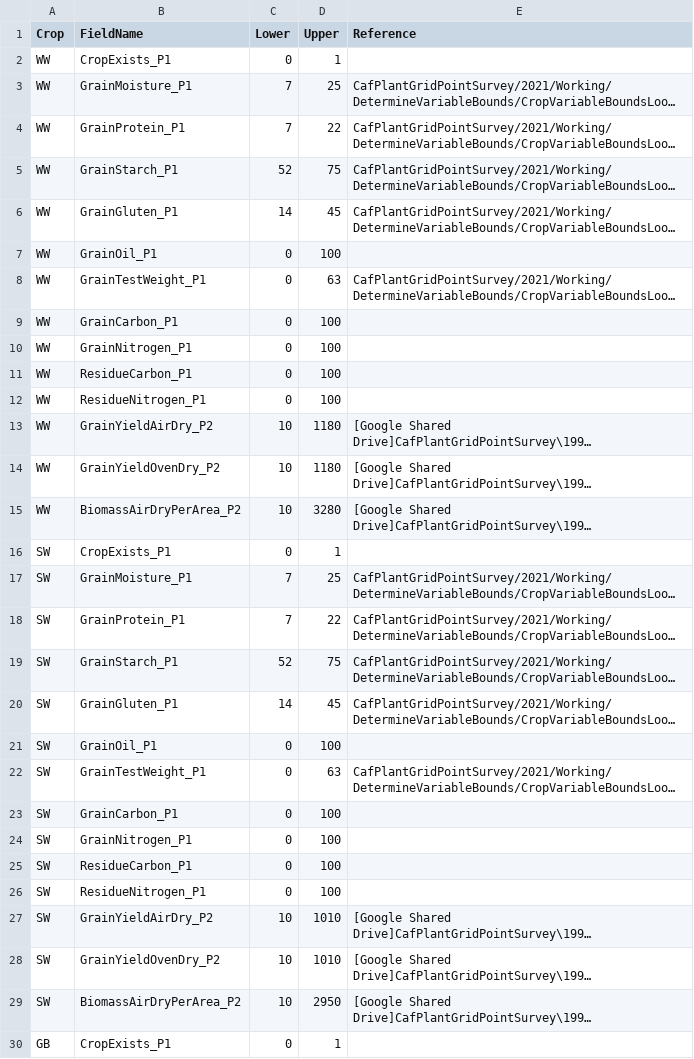
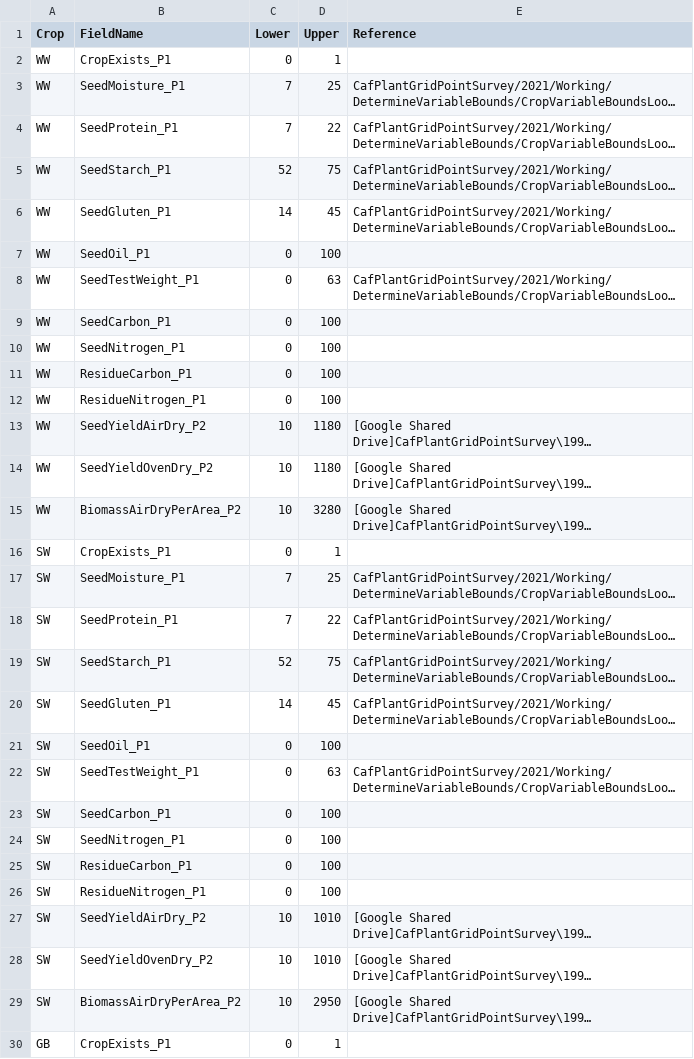
Before and after one commit to cafltar/CafPlantGridPointSurvey_ProcessHarvest, a CSV file: data/input/qcBounds_p2.csv, drawn as a sheet; only a part is shown; long unchanged cells end in …; the diff covers the shown part only; the diff names each change by its address in the sheet, - before the commit and + after, or states it on an @@ line.

```diff
--- a/data/input/qcBounds_p2.csv
+++ b/data/input/qcBounds_p2.csv
-B3 (FieldName): GrainMoisture_P1
+B3 (FieldName): SeedMoisture_P1
-B4 (FieldName): GrainProtein_P1
+B4 (FieldName): SeedProtein_P1
-B5 (FieldName): GrainStarch_P1
+B5 (FieldName): SeedStarch_P1
-B6 (FieldName): GrainGluten_P1
+B6 (FieldName): SeedGluten_P1
-B7 (FieldName): GrainOil_P1
+B7 (FieldName): SeedOil_P1
-B8 (FieldName): GrainTestWeight_P1
+B8 (FieldName): SeedTestWeight_P1
-B9 (FieldName): GrainCarbon_P1
+B9 (FieldName): SeedCarbon_P1
-B10 (FieldName): GrainNitrogen_P1
+B10 (FieldName): SeedNitrogen_P1
-B13 (FieldName): GrainYieldAirDry_P2
+B13 (FieldName): SeedYieldAirDry_P2
-B14 (FieldName): GrainYieldOvenDry_P2
+B14 (FieldName): SeedYieldOvenDry_P2
-B17 (FieldName): GrainMoisture_P1
+B17 (FieldName): SeedMoisture_P1
-B18 (FieldName): GrainProtein_P1
+B18 (FieldName): SeedProtein_P1
-B19 (FieldName): GrainStarch_P1
+B19 (FieldName): SeedStarch_P1
-B20 (FieldName): GrainGluten_P1
+B20 (FieldName): SeedGluten_P1
-B21 (FieldName): GrainOil_P1
+B21 (FieldName): SeedOil_P1
-B22 (FieldName): GrainTestWeight_P1
+B22 (FieldName): SeedTestWeight_P1
-B23 (FieldName): GrainCarbon_P1
+B23 (FieldName): SeedCarbon_P1
-B24 (FieldName): GrainNitrogen_P1
+B24 (FieldName): SeedNitrogen_P1
-B27 (FieldName): GrainYieldAirDry_P2
+B27 (FieldName): SeedYieldAirDry_P2
-B28 (FieldName): GrainYieldOvenDry_P2
+B28 (FieldName): SeedYieldOvenDry_P2
```
Also changed, not shown: 109 edited cells elsewhere in this file, data/input/HarvestYear/HY2017/qaChangeFile_HandHarvestHY2017.csv, data/input/HarvestYear/HY2018/qaChangeFile_HandHarvestHY2018.csv, 9 other files.
